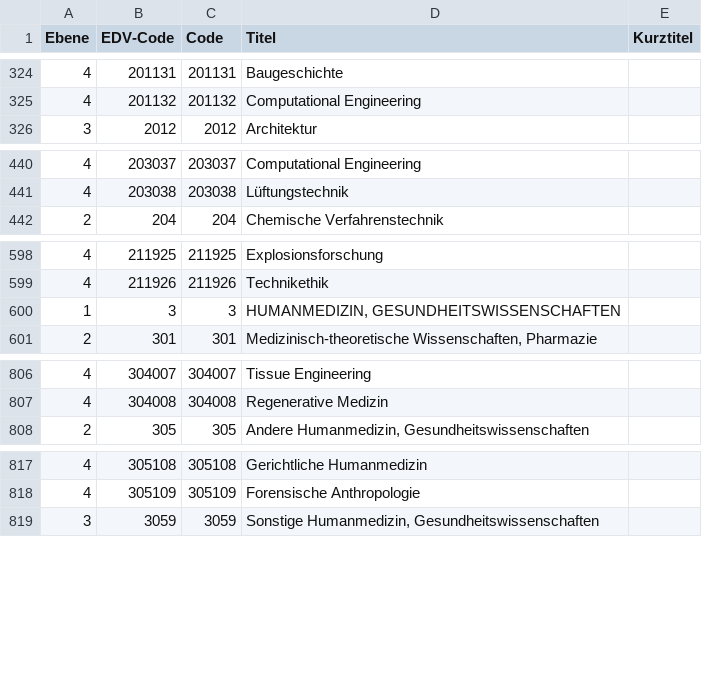
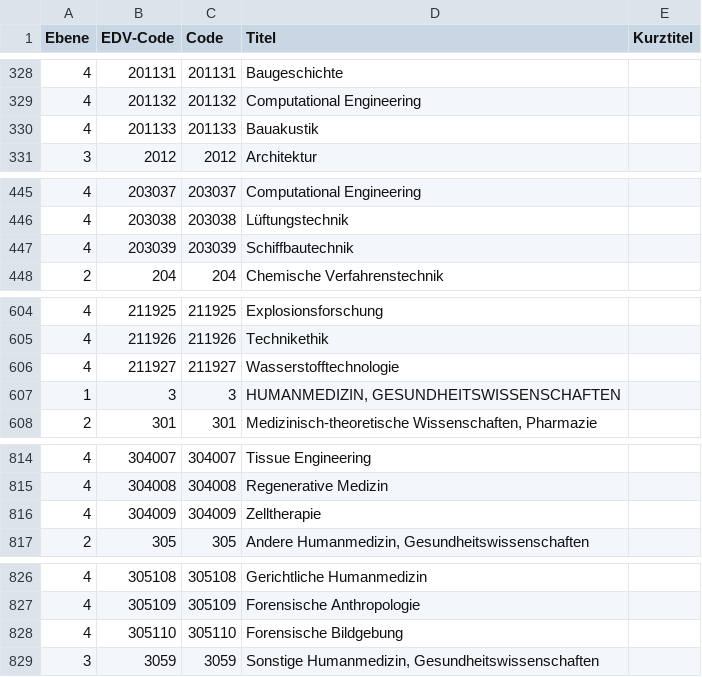
Before and after one commit to phaidra/phaidra, a CSV file: src/phaidra-api/public/vocabulary/OEFOS2012_DE_CTI_utf8.csv (was src/phaidra-api/public/vocabulary/OEFOS2012_DE_CTI_20211111_154218_utf8.csv), drawn as a sheet; only a part is shown, gaps mark what is left out; the diff covers the shown part only.

```diff
--- a/src/phaidra-api/public/vocabulary/OEFOS2012_DE_CTI_20211111_154218_utf8.csv
+++ b/src/phaidra-api/public/vocabulary/OEFOS2012_DE_CTI_utf8.csv
@@ -325,2 +329,3 @@
 4;"201132";"201132";"Computational Engineering";""
+4;"201133";"201133";"Bauakustik";""
 3;"2012";"2012";"Architektur";""
@@ -441,2 +446,3 @@
 4;"203038";"203038";"Lüftungstechnik";""
+4;"203039";"203039";"Schiffbautechnik";""
 2;"204";"204";"Chemische Verfahrenstechnik";""
@@ -599,2 +605,3 @@
 4;"211926";"211926";"Technikethik";""
+4;"211927";"211927";"Wasserstofftechnologie";""
 1;"3";"3";"HUMANMEDIZIN, GESUNDHEITSWISSENSCHAFTEN";""
@@ -807,2 +815,3 @@
 4;"304008";"304008";"Regenerative Medizin";""
+4;"304009";"304009";"Zelltherapie";""
 2;"305";"305";"Andere Humanmedizin, Gesundheitswissenschaften";""
@@ -818,2 +827,3 @@
 4;"305109";"305109";"Forensische Anthropologie";""
+4;"305110";"305110";"Forensische Bildgebung";""
 3;"3059";"3059";"Sonstige Humanmedizin, Gesundheitswissenschaften";""
```
Also changed, not shown: 24 added rows and 1 edited cell elsewhere in this file, src/phaidra-api/public/vocabulary/OEFOS2012_EN_CTI_utf8.csv, 1 other file.
